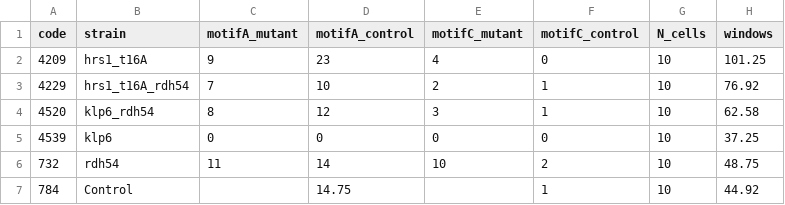
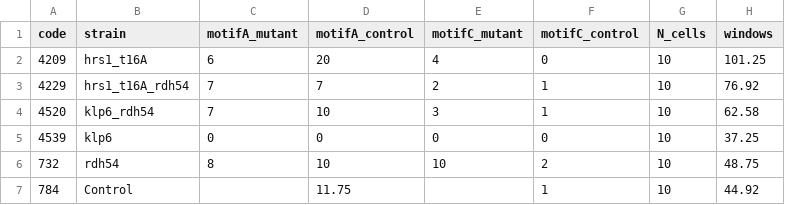
Before and after one commit to ubcd-ibfg/chk1-meiotic-chromosome-movement-reproducibility, a CSV file: raw_data/S_pombe_imaging/submission_data_AFA_2026/Figure_Microtubules_Actin/Figure_Microtubules_Actin_microtubules_motifs_and_windows_summary.csv, drawn as a sheet.

Commit message:
Update motif and window summary data across multiple CSV files for accuracy

```diff
--- a/raw_data/S_pombe_imaging/submission_data_AFA_2026/Figure_Microtubules_Actin/Figure_Microtubules_Actin_microtubules_motifs_and_windows_summary.csv
+++ b/raw_data/S_pombe_imaging/submission_data_AFA_2026/Figure_Microtubules_Actin/Figure_Microtubules_Actin_microtubules_motifs_and_windows_summary.csv
@@ -1,7 +1,7 @@
 code,strain,motifA_mutant,motifA_control,motifC_mutant,motifC_control,N_cells,windows
-4209,hrs1_t16A,9,23,4,0,10,101.25
-4229,hrs1_t16A_rdh54,7,10,2,1,10,76.92
-4520,klp6_rdh54,8,12,3,1,10,62.58
+4209,hrs1_t16A,6,20,4,0,10,101.25
+4229,hrs1_t16A_rdh54,7,7,2,1,10,76.92
+4520,klp6_rdh54,7,10,3,1,10,62.58
 4539,klp6,0,0,0,0,10,37.25
-732,rdh54,11,14,10,2,10,48.75
-784,Control,,14.75,,1,10,44.92
+732,rdh54,8,10,10,2,10,48.75
+784,Control,,11.75,,1,10,44.92
```
Also changed, not shown: raw_data/S_pombe_imaging/submission_data_AFA_2026/Figure_1/Figure_1_motifs_and_windows_summary.csv, raw_data/S_pombe_imaging/submission_data_AFA_2026/Supplementary_Figure_1/Supplementary_Figure_1_motifs_and_windows_summary.csv.
